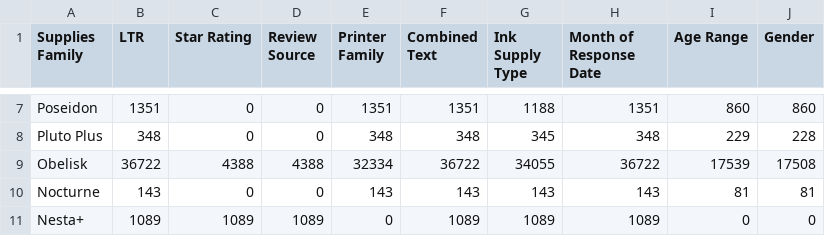
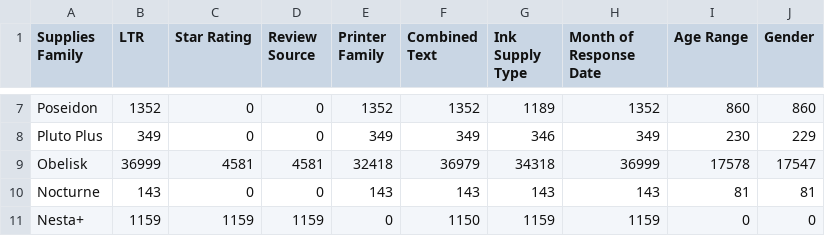
Before and after one commit to wd686/InkSightAnalyzer, a CSV file: Sandbox/streamlitProcessing/generatedCSVs/supplies.csv, drawn as a sheet; only a part is shown, gaps mark what is left out; the diff covers the shown part only; the diff names each change by its address in the sheet, - before the commit and + after, or states it on an @@ line.

```diff
--- a/Sandbox/streamlitProcessing/generatedCSVs/supplies.csv
+++ b/Sandbox/streamlitProcessing/generatedCSVs/supplies.csv
-B7 (LTR): 1351
+B7 (LTR): 1352
-E7 (Printer Family): 1351
+E7 (Printer Family): 1352
-F7 (Combined Text): 1351
+F7 (Combined Text): 1352
-G7 (Ink Supply Type): 1188
+G7 (Ink Supply Type): 1189
-H7 (Month of Response Date): 1351
+H7 (Month of Response Date): 1352
-B8 (LTR): 348
+B8 (LTR): 349
-E8 (Printer Family): 348
+E8 (Printer Family): 349
-F8 (Combined Text): 348
+F8 (Combined Text): 349
-G8 (Ink Supply Type): 345
+G8 (Ink Supply Type): 346
-H8 (Month of Response Date): 348
+H8 (Month of Response Date): 349
-I8 (Age Range): 229
+I8 (Age Range): 230
-J8 (Gender): 228
+J8 (Gender): 229
-B9 (LTR): 36722
+B9 (LTR): 36999
-C9 (Star Rating): 4388
+C9 (Star Rating): 4581
-D9 (Review Source): 4388
+D9 (Review Source): 4581
-E9 (Printer Family): 32334
+E9 (Printer Family): 32418
-F9 (Combined Text): 36722
+F9 (Combined Text): 36979
-G9 (Ink Supply Type): 34055
+G9 (Ink Supply Type): 34318
-H9 (Month of Response Date): 36722
+H9 (Month of Response Date): 36999
-I9 (Age Range): 17539
+I9 (Age Range): 17578
-J9 (Gender): 17508
+J9 (Gender): 17547
-B11 (LTR): 1089
+B11 (LTR): 1159
-C11 (Star Rating): 1089
+C11 (Star Rating): 1159
-D11 (Review Source): 1089
+D11 (Review Source): 1159
-F11 (Combined Text): 1089
+F11 (Combined Text): 1150
-G11 (Ink Supply Type): 1089
+G11 (Ink Supply Type): 1159
-H11 (Month of Response Date): 1089
+H11 (Month of Response Date): 1159
```
Also changed, not shown: 93 edited cells elsewhere in this file, Sandbox/streamlitProcessing/generatedCSVs/ageGender.csv, Sandbox/streamlitProcessing/generatedCSVs/inkSupply.csv, 4 other files.
